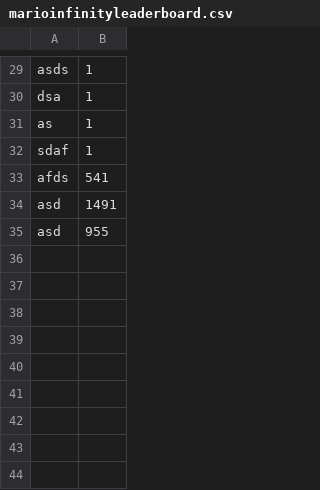
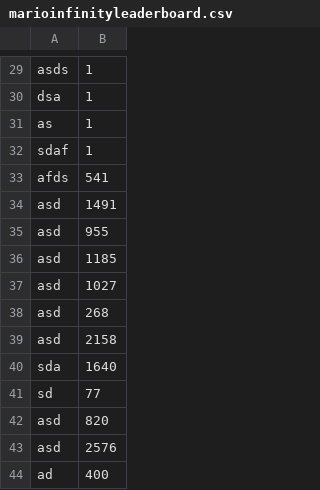
Before and after one commit to mgaray99/final_team02, a CSV file: src/resources/leaderboards/marioinfinityleaderboard.csv, drawn as a sheet; only a part is shown, gaps mark what is left out.

```diff
--- a/src/resources/leaderboards/marioinfinityleaderboard.csv
+++ b/src/resources/leaderboards/marioinfinityleaderboard.csv
@@ -35 +35,10 @@ asd,1491
 asd,955
+asd,1185
+asd,1027
+asd,268
+asd,2158
+sda,1640
+sd,77
+asd,820
+asd,2576
+ad,400
```
Also changed, not shown: src/resources/leaderboards/doodlejump2leaderboard.csv, src/resources/leaderboards/supermarioleaderboard.csv.
